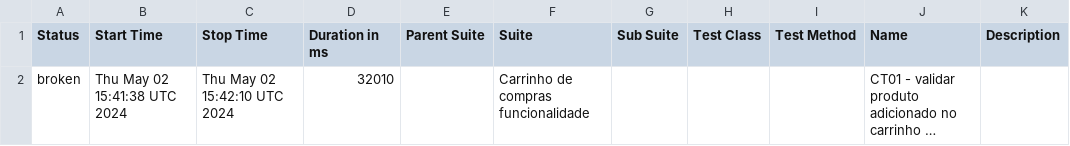
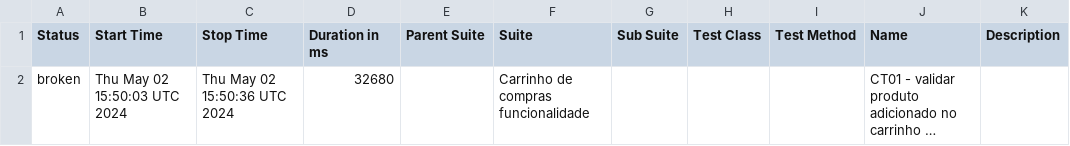
Before and after one commit to reinaldorossetti/cypress-typescript-allure-report, a CSV file: allure-report/data/suites.csv, drawn as a sheet; long unchanged cells end in …; the diff names each change by its address in the sheet, - before the commit and + after, or states it on an @@ line.

```diff
--- a/allure-report/data/suites.csv
+++ b/allure-report/data/suites.csv
-B2 (Start Time): Thu May 02 15:41:38 UTC 2024
+B2 (Start Time): Thu May 02 15:50:03 UTC 2024
-C2 (Stop Time): Thu May 02 15:42:10 UTC 2024
+C2 (Stop Time): Thu May 02 15:50:36 UTC 2024
-D2 (Duration in ms): 32010
+D2 (Duration in ms): 32680
```
Also changed, not shown: 25 other files.
